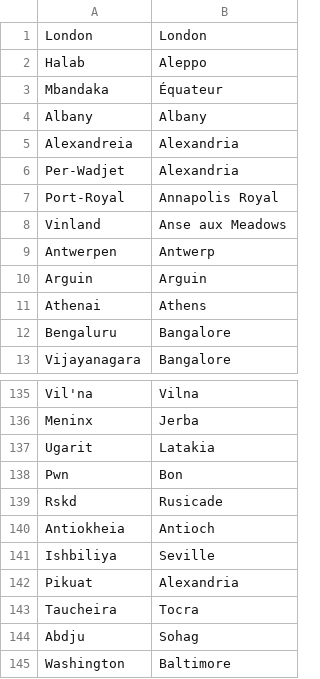
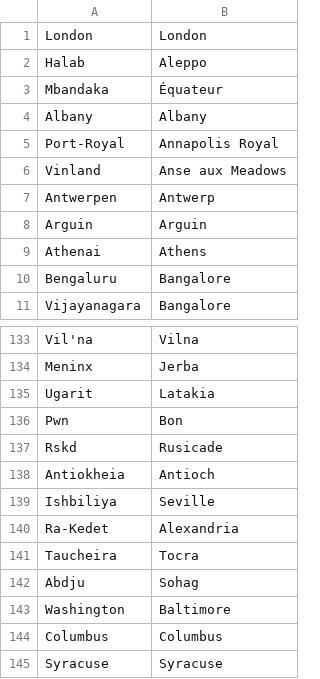
Before and after one commit to proompter-deluxe/Dawn-of-Civilization, a CSV file: Assets/Maps/Translations/English.csv, drawn as a sheet; only a part is shown, gaps mark what is left out; the shorter side is filled out with more unchanged rows.

```diff
--- a/Assets/Maps/Translations/English.csv
+++ b/Assets/Maps/Translations/English.csv
@@ -4,4 +4,2 @@ Mbandaka,Équateur
 Albany,Albany
-Alexandreia,Alexandria
-Per-Wadjet,Alexandria
 Port-Royal,Annapolis Royal
@@ -141,3 +139,3 @@ Antiokheia,Antioch
 Ishbiliya,Seville
-Pikuat,Alexandria
+Ra-Kedet,Alexandria
 Taucheira,Tocra
```
Also changed, not shown: Assets/Maps/Cities.csv, Assets/Maps/Translations/Arabic.csv, 9 other files.
